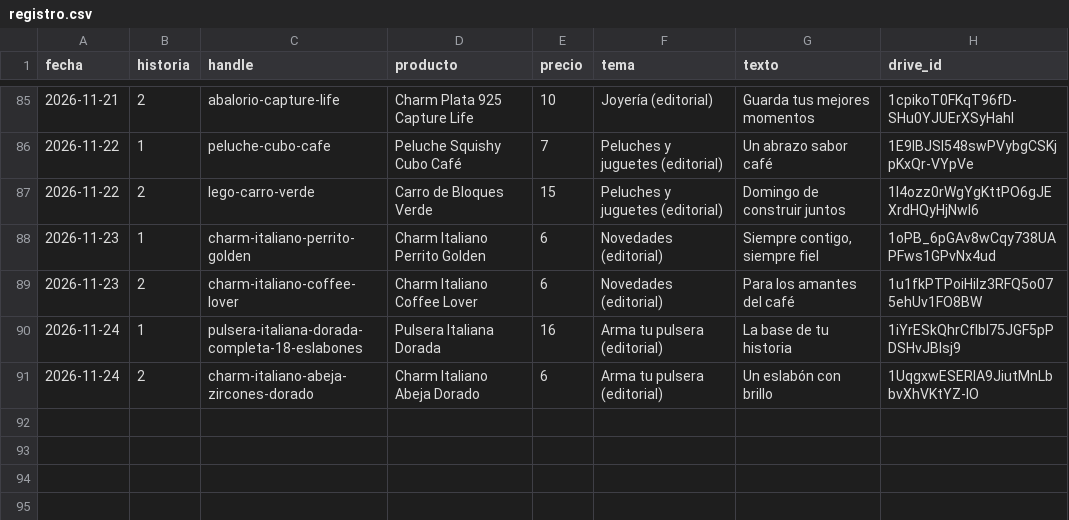
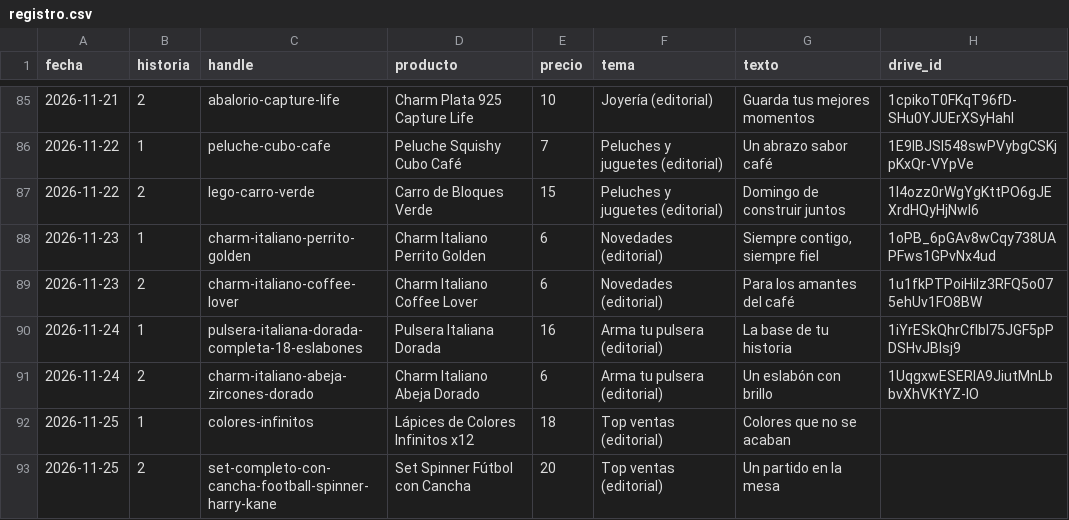
Before and after one commit to ddonoso1992-eng/Kimo-historias, a CSV file: registro.csv, drawn as a sheet; only a part is shown, gaps mark what is left out; the diff names each change by its address in the sheet, - before the commit and + after, or states it on an @@ line.

```diff
--- a/registro.csv
+++ b/registro.csv
+row 92: 2026-11-25 | 1 | colores-infinitos | Lápices de Colores Infinitos x12 | 18 | Top ventas (editorial) | Colores que no se acaban
+row 93: 2026-11-25 | 2 | set-completo-con-cancha-football-spinner-harry-kane | Set Spinner Fútbol con Cancha | 20 | Top ventas (editorial) | Un partido en la mesa
```
Also changed, not shown: 5 other files.
